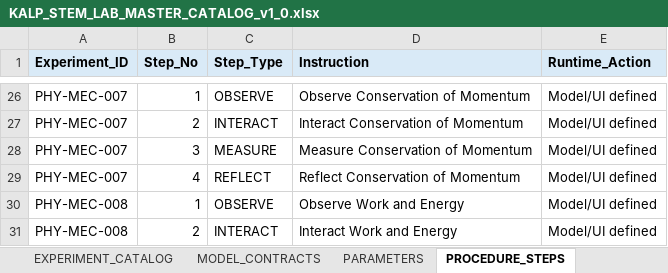
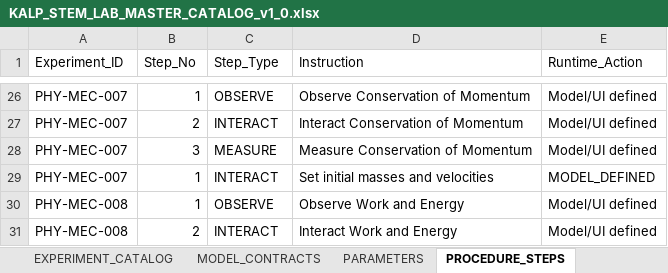
Before and after one commit to talk2genaihost/Kalp-Ecosystem, an Excel workbook: apps/kmrl-sandbox/KALP_STEM_LAB_MASTER_CATALOG_v1_0.xlsx, sheet PROCEDURE_STEPS, drawn as a sheet; only a part is shown, gaps mark what is left out; values as stored, in another font and other column widths than the file's, no borders; removed rows and columns are numbered as before the commit, all else as after; the diff names each change by its address in the sheet, - before the commit and + after, or states it on an @@ line.

```diff
--- a/apps/kmrl-sandbox/KALP_STEM_LAB_MASTER_CATALOG_v1_0.xlsx (sheet PROCEDURE_STEPS)
+++ b/apps/kmrl-sandbox/KALP_STEM_LAB_MASTER_CATALOG_v1_0.xlsx (sheet PROCEDURE_STEPS)
@@ A1:E1 fill: #D9EAF7 → none, bold: on → off @@
-row 29: PHY-MEC-007 | 4 | REFLECT | Reflect Conservation of Momentum | Model/UI defined
+row 29: PHY-MEC-007 | 1 | INTERACT | Set initial masses and velocities | MODEL_DEFINED
```
Also changed, not shown: sheet PARAMETERS, sheet MEASUREMENTS, sheet MATERIALS, sheet EXPERIMENT_CATALOG, sheet CURRICULUM_MAP, sheet OUTCOMES, 4 more sheets.
